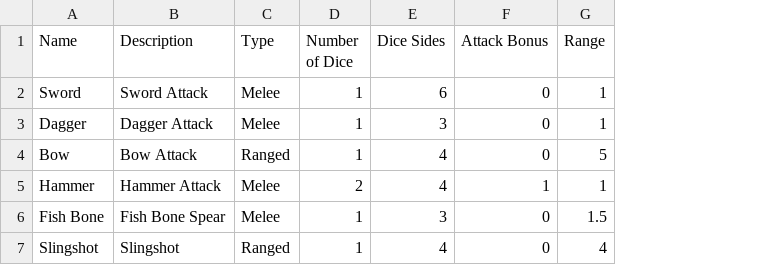
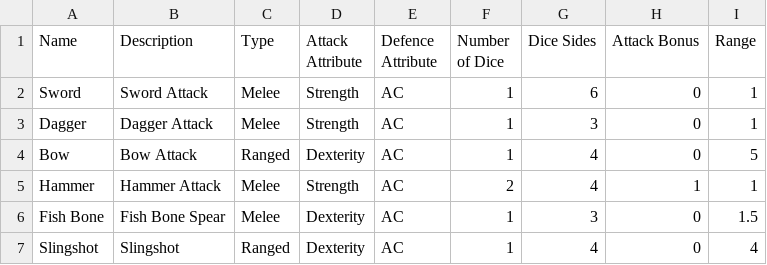
Before and after one commit to kwoolter/Nimrod, a CSV file: model/Squoids_data/attacks.csv, drawn as a sheet; the diff names each change by its address in the sheet, - before the commit and + after, or states it on an @@ line.

Commit message:
enhanced to use attack class

```diff
--- a/model/Squoids_data/attacks.csv
+++ b/model/Squoids_data/attacks.csv
+column D (Attack Attribute), rows 2-7: Strength | Strength | Dexterity | Strength | Dexterity | Dexterity
+column E (Defence Attribute), rows 2-7: all AC
```
Also changed, not shown: model/Squoids_data/classes.csv, model/Squoids_data/races.csv, 3 other files.
